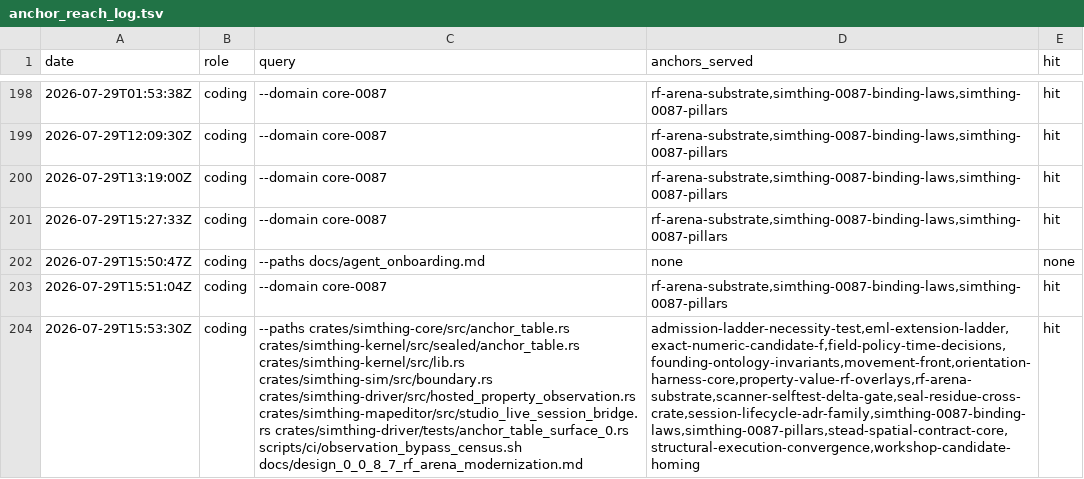
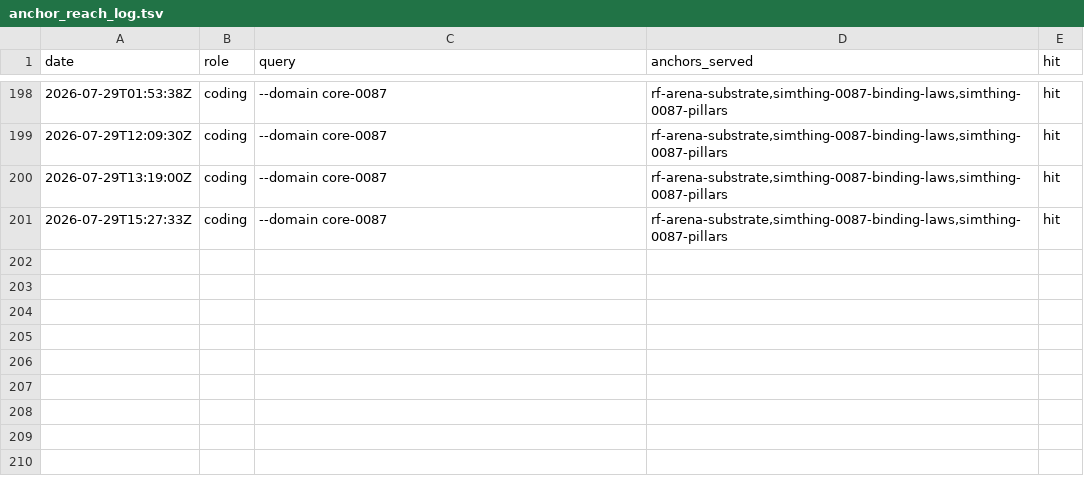
Before and after one commit to khorum08/SimThing, a TSV file: scripts/ci/anchor_reach_log.tsv, drawn as a sheet; only a part is shown, gaps mark what is left out; the diff names each change by its address in the sheet, - before the commit and + after, or states it on an @@ line.

Commit message:
Revert "chore(0.0.8.7): ANCHOR-TABLE-SURFACE-0 scan allowlist and PROBATION receipts"
This reverts commit 51f28ddfef757026fbeb7856efc303c0420b7475.

```diff
--- a/scripts/ci/anchor_reach_log.tsv
+++ b/scripts/ci/anchor_reach_log.tsv
-row 202: 2026-07-29T15:50:47Z | coding | --paths docs/agent_onboarding.md | none | none
-row 203: 2026-07-29T15:51:04Z | coding | --domain core-0087 | rf-arena-substrate,simthing-0087-binding-laws,simthing-0087-pillars | hit
-row 204: 2026-07-29T15:53:30Z | coding | --paths crates/simthing-core/src/anchor_table.rs crates/simthing-kernel/src/sealed/anchor_table.rs crates/simthing-kernel/src/lib.rs crates/simthing-sim/src/boundary.rs crates/simthing-driver/src/hosted_property_observation.rs crates/simthing-mapeditor/src/studio_live_session_bridge.rs crates/simthing-driver/tests/anchor_table_surface_0.rs scripts/ci/observation_bypass_census.sh docs/design_0_0_8_7_rf_arena_modernization.md | admission-ladder-necessity-test,eml-extension-ladder,exact-numeric-candidate-f,field-policy-time-decisions,founding-ontology-invariants,movement-front,orientation-harness-core,property-value-rf-overlays,rf-arena-substrate,scanner-selftest-delta-gate,seal-residue-cross-crate,session-lifecycle-adr-family,simthing-0087-binding-laws,simthing-0087-pillars,stead-spatial-contract-core,structural-execution-convergence,workshop-candidate-homing | hit
```
Also changed, not shown: scripts/ci/inspect_justifications.tsv, scripts/ci/triage_log.tsv, 2 other files.
